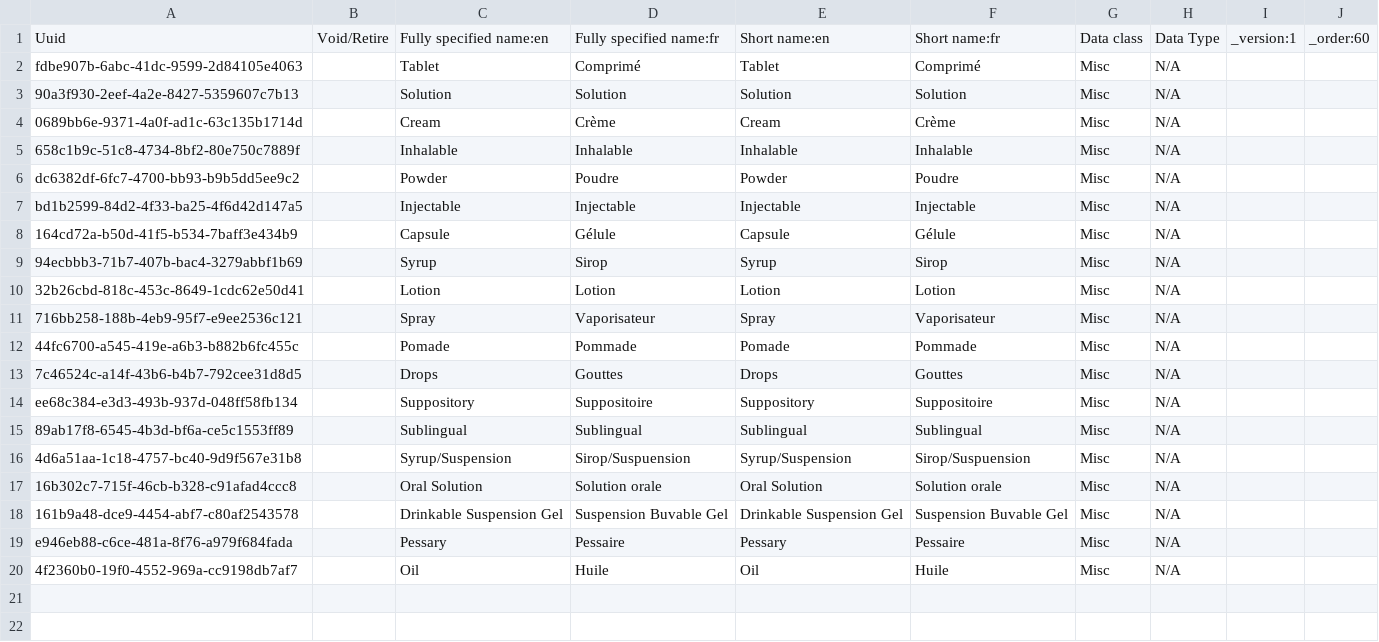
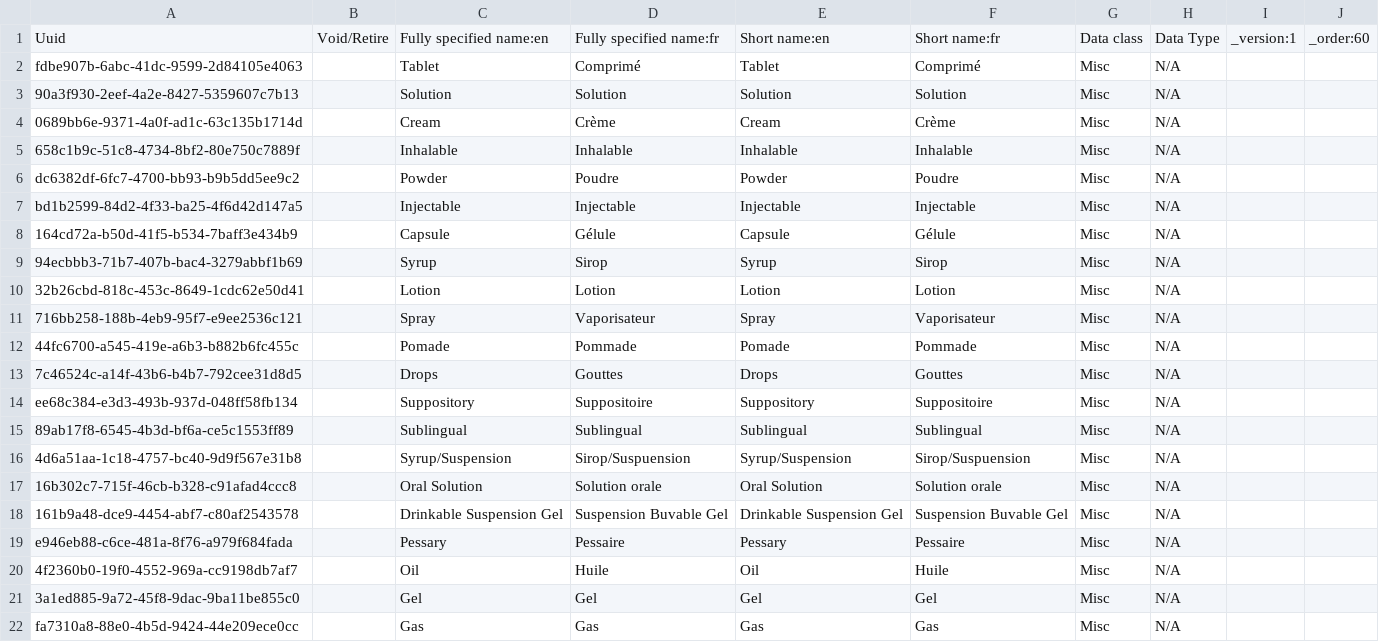
Before and after one commit to reagan-meant/openmrs-config-easydoc-1, a CSV file: configuration/concepts/dosage_forms.csv, drawn as a sheet; the diff names each change by its address in the sheet, - before the commit and + after, or states it on an @@ line.

Commit message:
AFKR-21: Add dosage form and Odoo UoM to drugs (#24)

```diff
--- a/configuration/concepts/dosage_forms.csv
+++ b/configuration/concepts/dosage_forms.csv
+row 21: 3a1ed885-9a72-45f8-9dac-9ba11be855c0 |  | Gel | Gel | Gel | Gel | Misc | N/A
+row 22: fa7310a8-88e0-4b5d-9424-44e209ece0cc |  | Gas | Gas | Gas | Gas | Misc | N/A
```
Also changed, not shown: 1 other file.
